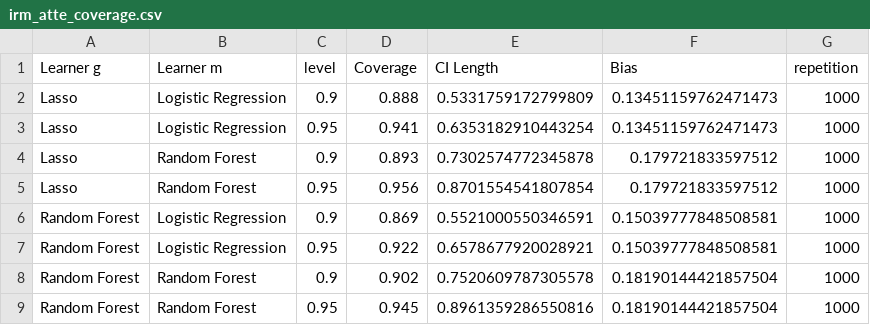
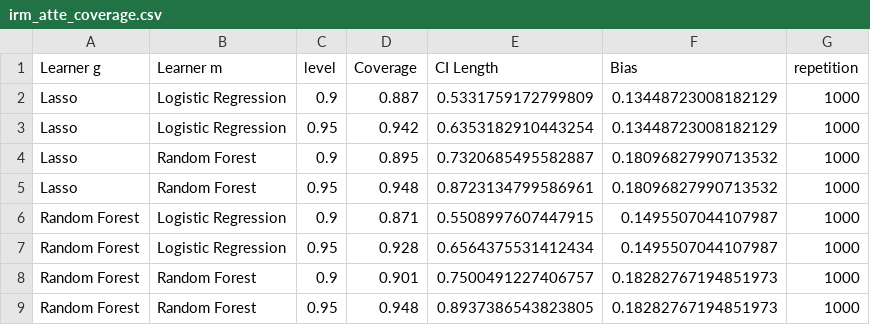
Before and after one commit to DoubleML/doubleml-coverage, a CSV file: results/irm/irm_atte_coverage.csv, drawn as a sheet.

```diff
--- a/results/irm/irm_atte_coverage.csv
+++ b/results/irm/irm_atte_coverage.csv
@@ -1,9 +1,9 @@
 Learner g,Learner m,level,Coverage,CI Length,Bias,repetition
-Lasso,Logistic Regression,0.9,0.888,0.5331759172799809,0.13451159762471473,1000
-Lasso,Logistic Regression,0.95,0.941,0.6353182910443254,0.13451159762471473,1000
-Lasso,Random Forest,0.9,0.893,0.7302574772345878,0.179721833597512,1000
-Lasso,Random Forest,0.95,0.956,0.8701554541807854,0.179721833597512,1000
-Random Forest,Logistic Regression,0.9,0.869,0.5521000550346591,0.15039777848508581,1000
-Random Forest,Logistic Regression,0.95,0.922,0.6578677920028921,0.15039777848508581,1000
-Random Forest,Random Forest,0.9,0.902,0.7520609787305578,0.18190144421857504,1000
-Random Forest,Random Forest,0.95,0.945,0.8961359286550816,0.18190144421857504,1000
+Lasso,Logistic Regression,0.9,0.887,0.5331759172799809,0.13448723008182129,1000
+Lasso,Logistic Regression,0.95,0.942,0.6353182910443254,0.13448723008182129,1000
+Lasso,Random Forest,0.9,0.895,0.7320685495582887,0.18096827990713532,1000
+Lasso,Random Forest,0.95,0.948,0.8723134799586961,0.18096827990713532,1000
+Random Forest,Logistic Regression,0.9,0.871,0.5508997607447915,0.1495507044107987,1000
+Random Forest,Logistic Regression,0.95,0.928,0.6564375531412434,0.1495507044107987,1000
+Random Forest,Random Forest,0.9,0.901,0.7500491227406757,0.18282767194851973,1000
+Random Forest,Random Forest,0.95,0.948,0.8937386543823805,0.18282767194851973,1000
```
Also changed, not shown: 1 other file.
